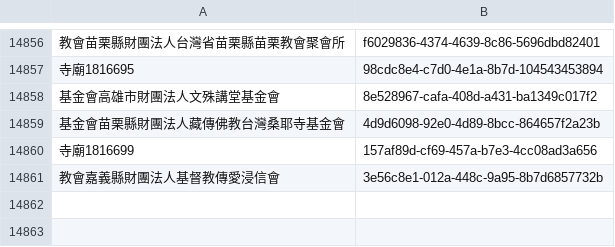
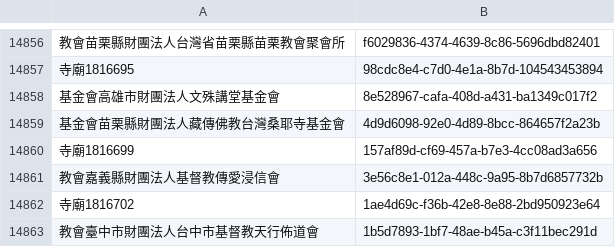
Before and after one commit to kiang/religion, a CSV file: data/uuid.csv, drawn as a sheet; only a part is shown, gaps mark what is left out.

```diff
--- a/data/uuid.csv
+++ b/data/uuid.csv
@@ -14861 +14861,3 @@
 教會嘉義縣財團法人基督教傳愛浸信會,3e56c8e1-012a-448c-9a95-8b7d6857732b
+寺廟1816702,1ae4d69c-f36b-42e8-8e88-2bd950923e64
+教會臺中市財團法人台中市基督教天行佈道會,1b5d7893-1bf7-48ae-b45a-c3f11bec291d
```
Also changed, not shown: data/count.csv, data/missing.csv, 23 other files.
